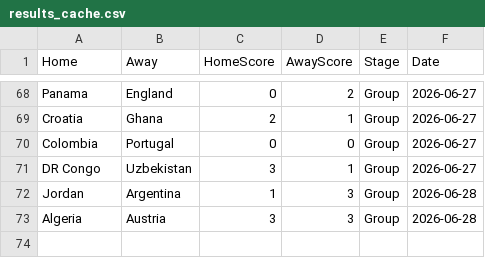
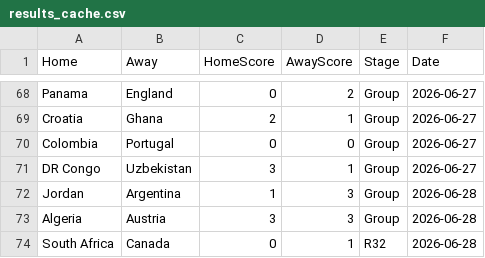
Before and after one commit to jamy85/world_cup, a CSV file: results_cache.csv, drawn as a sheet; only a part is shown, gaps mark what is left out; the diff names each change by its address in the sheet, - before the commit and + after, or states it on an @@ line.

```diff
--- a/results_cache.csv
+++ b/results_cache.csv
+row 74: South Africa | Canada | 0 | 1 | R32 | 2026-06-28
```
Also changed, not shown: 1 other file.
